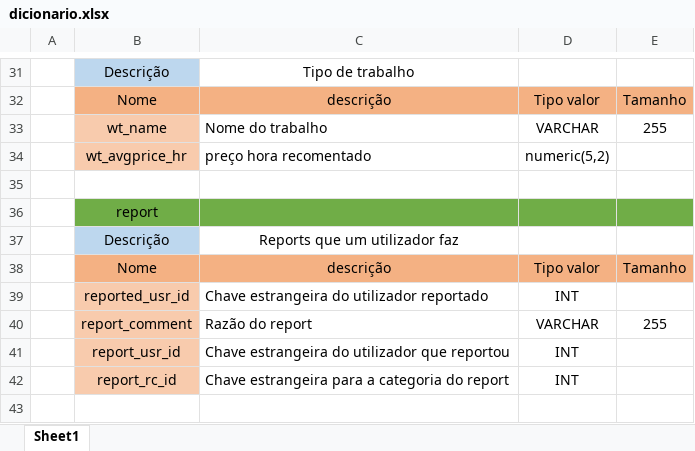
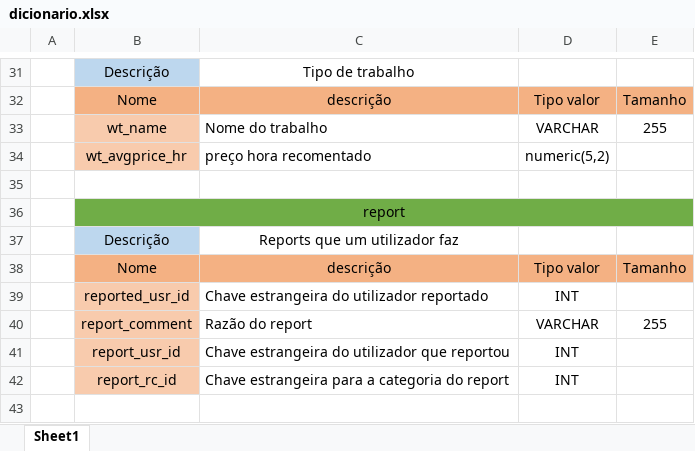
Before and after one commit to fransantos1/QUICKWORK, an Excel workbook: Documentos/database/rawfiles/dicionario.xlsx, sheet Sheet1, drawn as a sheet; only a part is shown, gaps mark what is left out; values as stored, in another font and other column widths than the file's, no borders; the diff covers the shown part only; the diff names each change by its address in the sheet, - before the commit and + after, or states it on an @@ line.

```diff
--- a/Documentos/database/rawfiles/dicionario.xlsx (sheet Sheet1)
+++ b/Documentos/database/rawfiles/dicionario.xlsx (sheet Sheet1)
+B36:E36 merged
```
Also changed, not shown: 2 edited cells and merged cells elsewhere in this sheet, 18 other files.
